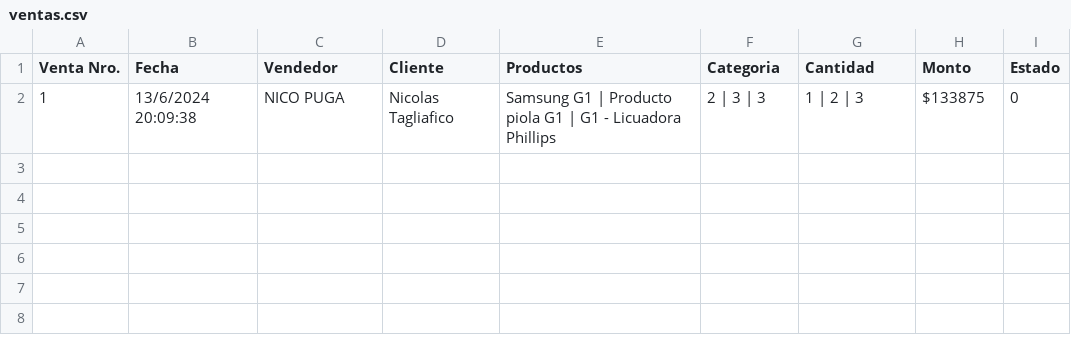
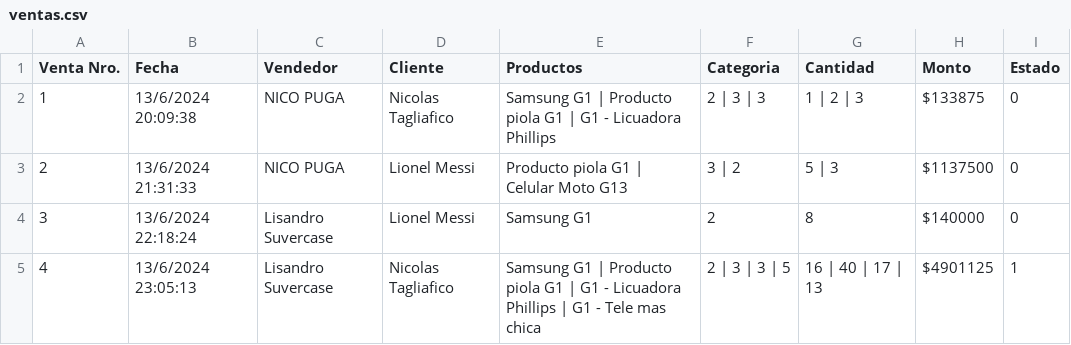
Before and after one commit to DVDYL/Equipo-1, a CSV file: bin/Debug/CAI/Equipo1/ventas.csv, drawn as a sheet; the diff names each change by its address in the sheet, - before the commit and + after, or states it on an @@ line.

Commit message:
Revisión de Stock 0 en ventas. Reportes corregidos para no mostrar devoluciones. Corrección de manejo de errores. Etc

```diff
--- a/bin/Debug/CAI/Equipo1/ventas.csv
+++ b/bin/Debug/CAI/Equipo1/ventas.csv
+row 3: 2 | 13/6/2024 21:31:33 | NICO PUGA | Lionel Messi | Producto piola G1 | Celular Moto G13 | 3 | 2 | 5 | 3 | $1137500 | 0
+row 4: 3 | 13/6/2024 22:18:24 | Lisandro Suvercase | Lionel Messi | Samsung G1 | 2 | 8 | $140000 | 0
+row 5: 4 | 13/6/2024 23:05:13 | Lisandro Suvercase | Nicolas Tagliafico | Samsung G1 | Producto piola G1 | G1 - Licuadora Phillips | G1 - Tele mas chica | 2 | 3 | 3 | 5 | 16 | 40 | 17 | 13 | $4901125 | 1
```
Also changed, not shown: 35 other files.
